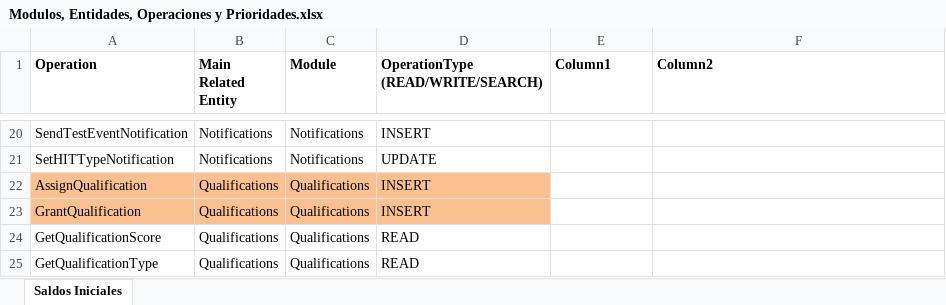
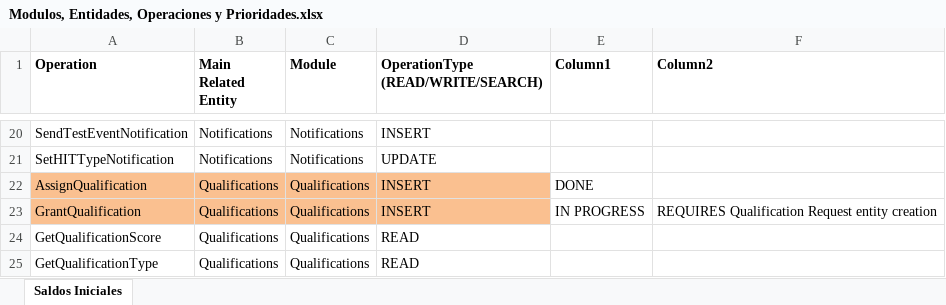
Before and after one commit to ldsimonassi/arbusta-server, an Excel workbook: Modulos, Entidades, Operaciones y Prioridades.xlsx, sheet Saldos Iniciales, drawn as a sheet; only a part is shown, gaps mark what is left out; values as stored, in another font and other column widths than the file's, no borders; table styles not drawn; the diff names each change by its address in the sheet, - before the commit and + after, or states it on an @@ line.

Commit message:
Intermediate Grant qualifications commit

```diff
--- a/Modulos, Entidades, Operaciones y Prioridades.xlsx (sheet Saldos Iniciales)
+++ b/Modulos, Entidades, Operaciones y Prioridades.xlsx (sheet Saldos Iniciales)
-E22 (Column1): (empty)
+E22 (Column1): DONE
-E23 (Column1): (empty)
+E23 (Column1): IN PROGRESS
-F23 (Column2): (empty)
+F23 (Column2): REQUIRES Qualification Request entity creation
```
Also changed, not shown: 4 other files.
